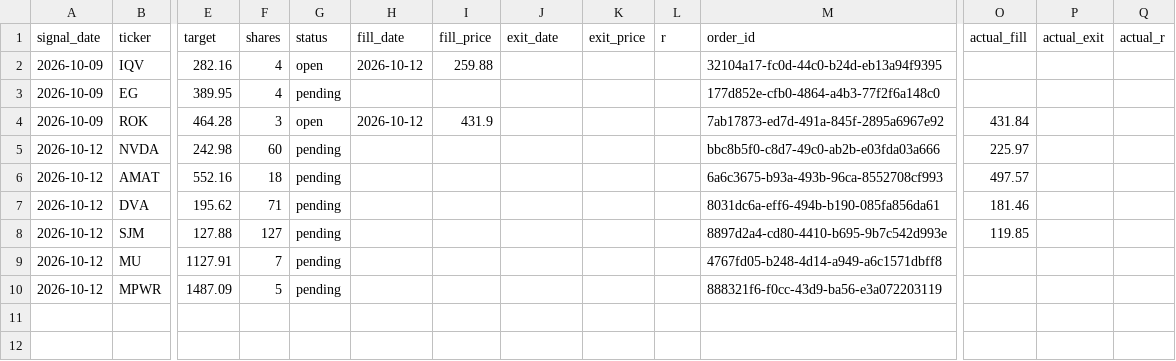
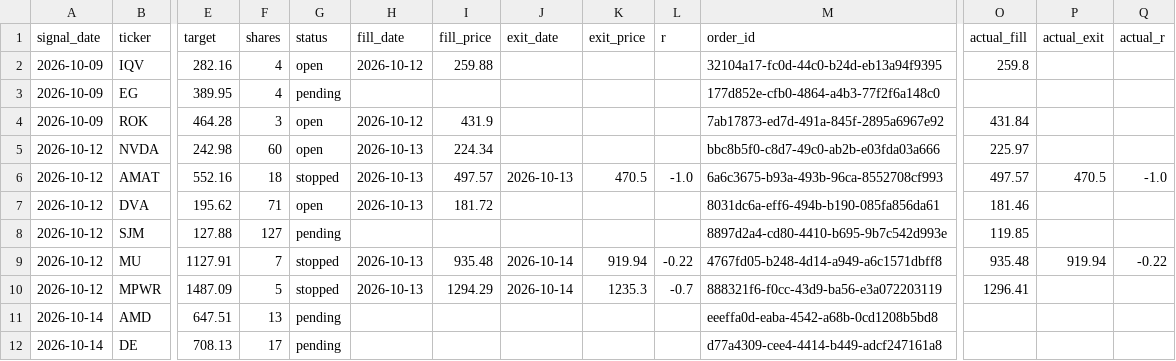
Before and after one commit to vardirotem-max/stock-agent, a CSV file: signals_log.csv, drawn as a sheet; only a part is shown, gaps mark what is left out; rows hold the shown columns only; the diff names each change by its address in the sheet, - before the commit and + after, or states it on an @@ line.

Commit message:
update signals log

```diff
--- a/signals_log.csv
+++ b/signals_log.csv
-O2 (actual_fill): (empty)
+O2 (actual_fill): 259.8
-G5 (status): pending
+G5 (status): open
-H5:H7 (fill_date): (empty)
+H5:H7 (fill_date): 2026-10-13
-I5 (fill_price): (empty)
+I5 (fill_price): 224.34
-G6 (status): pending
+G6 (status): stopped
-I6 (fill_price): (empty)
+I6 (fill_price): 497.57
-J6 (exit_date): (empty)
+J6 (exit_date): 2026-10-13
-K6 (exit_price): (empty)
+K6 (exit_price): 470.5
-L6 (r): (empty)
+L6 (r): -1.0
-P6 (actual_exit): (empty)
+P6 (actual_exit): 470.5
-Q6 (actual_r): (empty)
+Q6 (actual_r): -1.0
-G7 (status): pending
+G7 (status): open
-I7 (fill_price): (empty)
+I7 (fill_price): 181.72
-G9:G10 (status): pending
+G9:G10 (status): stopped
-H9:H10 (fill_date): (empty)
+H9:H10 (fill_date): 2026-10-13
-I9 (fill_price): (empty)
+I9 (fill_price): 935.48
-J9:J10 (exit_date): (empty)
+J9:J10 (exit_date): 2026-10-14
-K9 (exit_price): (empty)
+K9 (exit_price): 919.94
-L9 (r): (empty)
+L9 (r): -0.22
-O9 (actual_fill): (empty)
+O9 (actual_fill): 935.48
-P9 (actual_exit): (empty)
+P9 (actual_exit): 919.94
-Q9 (actual_r): (empty)
+Q9 (actual_r): -0.22
-I10 (fill_price): (empty)
+I10 (fill_price): 1294.29
-K10 (exit_price): (empty)
+K10 (exit_price): 1235.3
-L10 (r): (empty)
+L10 (r): -0.7
-O10 (actual_fill): (empty)
+O10 (actual_fill): 1296.41
+row 11: 2026-10-14 | AMD | 647.51 | 13 | pending |  |  |  |  |  | eeeffa0d-eaba-4542-a68b-0cd1208b5bd8
+row 12: 2026-10-14 | DE | 708.13 | 17 | pending |  |  |  |  |  | d77a4309-cee4-4414-b449-adcf247161a8
```
Also changed, not shown: 1 other file.
